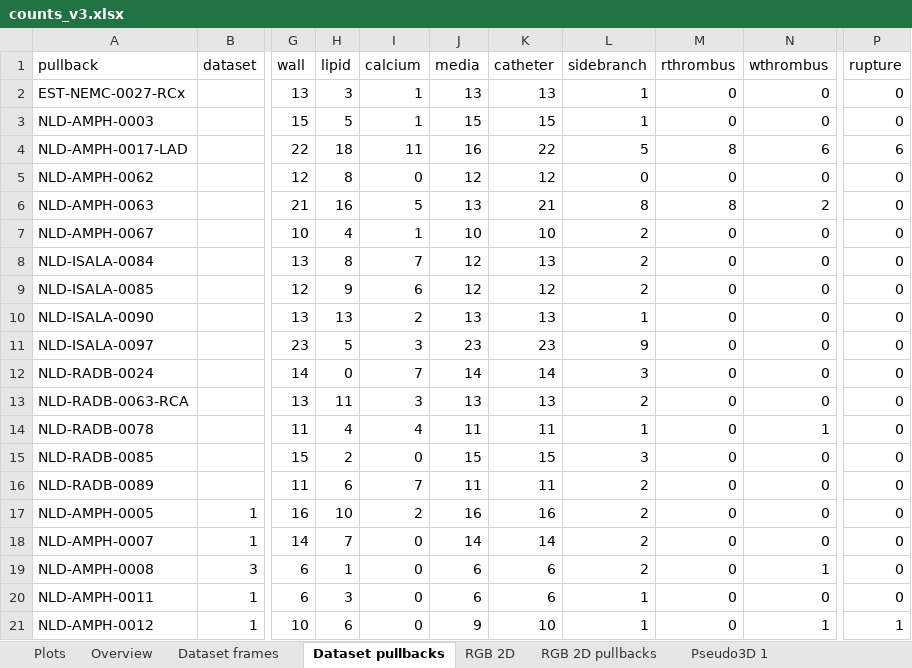
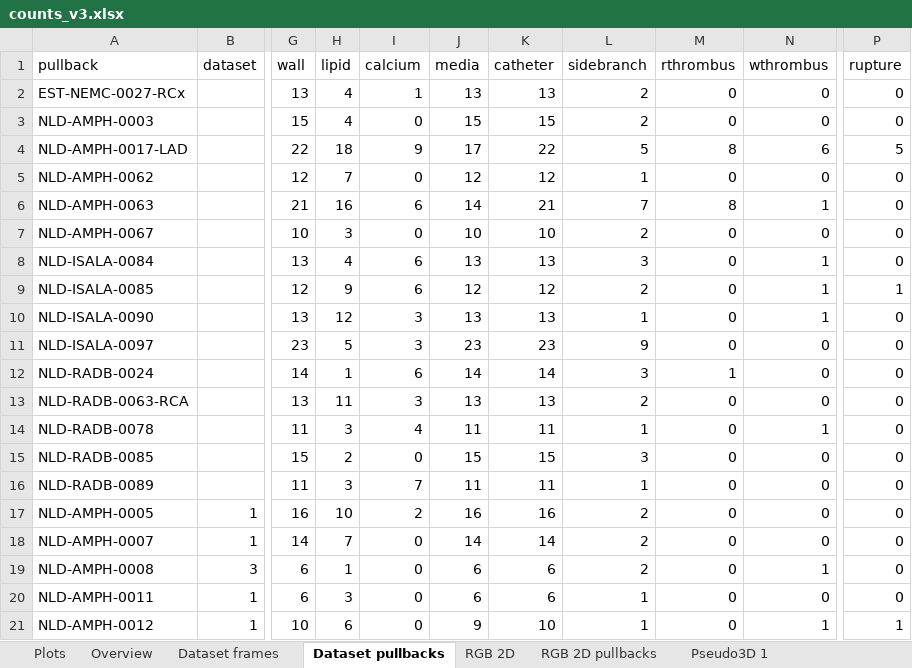
Before and after one commit to Gonzalo2408/CardiacOCT-project, an Excel workbook: info-files/counts/counts_v3.xlsx, sheet Dataset pullbacks, drawn as a sheet; only a part is shown, gaps mark what is left out; values as stored, in another font and other column widths than the file's, no borders; table styles not drawn; the diff names each change by its address in the sheet, - before the commit and + after, or states it on an @@ line.

```diff
--- a/info-files/counts/counts_v3.xlsx (sheet Dataset pullbacks)
+++ b/info-files/counts/counts_v3.xlsx (sheet Dataset pullbacks)
-H2 (lipid): 3
+H2 (lipid): 4
-L2:L3 (sidebranch): 1
+L2:L3 (sidebranch): 2
-H3 (lipid): 5
+H3 (lipid): 4
-I3 (calcium): 1
+I3 (calcium): 0
-I4 (calcium): 11
+I4 (calcium): 9
-J4 (media): 16
+J4 (media): 17
-P4 (rupture): 6
+P4 (rupture): 5
-H5 (lipid): 8
+H5 (lipid): 7
-L5 (sidebranch): 0
+L5 (sidebranch): 1
-I6 (calcium): 5
+I6 (calcium): 6
-J6 (media): 13
+J6 (media): 14
-L6 (sidebranch): 8
+L6 (sidebranch): 7
-N6 (wthrombus): 2
+N6 (wthrombus): 1
-H7 (lipid): 4
+H7 (lipid): 3
-I7 (calcium): 1
+I7 (calcium): 0
-H8 (lipid): 8
+H8 (lipid): 4
-I8 (calcium): 7
+I8 (calcium): 6
-J8 (media): 12
+J8 (media): 13
-L8 (sidebranch): 2
+L8 (sidebranch): 3
-N8:N10 (wthrombus): 0
+N8:N10 (wthrombus): 1
-P9 (rupture): 0
+P9 (rupture): 1
-H10 (lipid): 13
+H10 (lipid): 12
-I10 (calcium): 2
+I10 (calcium): 3
-H12 (lipid): 0
+H12 (lipid): 1
-I12 (calcium): 7
+I12 (calcium): 6
-M12 (rthrombus): 0
+M12 (rthrombus): 1
-H14 (lipid): 4
+H14 (lipid): 3
-H16 (lipid): 6
+H16 (lipid): 3
-L16 (sidebranch): 2
+L16 (sidebranch): 1
```
Also changed, not shown: sheet Dataset frames, sheet Overview, sheet Pseudo3D pullbacks 1, sheet RGB 2D pullbacks, sheet RGB 2D, sheet Pseudo3D 1, other sheet tabs, charts or pictures, info-files/metrics/metrics_models_v3.xlsx, info-files/statistics/measures_analysis_v2.xlsx, 22 other files.
